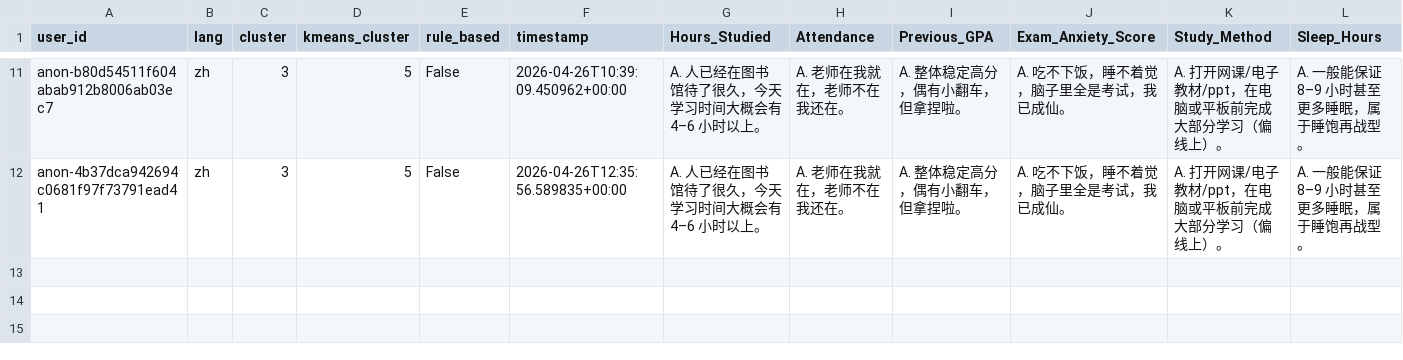
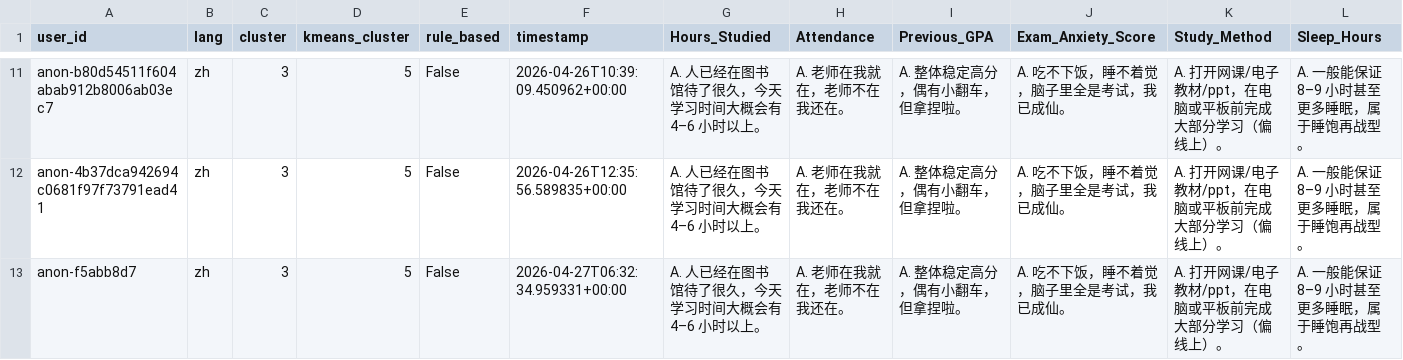
Before and after one commit to Jake3411/usti, a CSV file: usti_results.csv, drawn as a sheet; only a part is shown, gaps mark what is left out; rows hold the shown columns only; the diff names each change by its address in the sheet, - before the commit and + after, or states it on an @@ line.

```diff
--- a/usti_results.csv
+++ b/usti_results.csv
+row 13: anon-f5abb8d7 | zh | 3 | 5 | False | 2026-04-27T06:32:34.959331+00:00 | A. 人已经在图书馆待了很久，今天学习时间大概会有 4–6 小时以上。 | A. 老师在我就在，老师不在我还在。 | A. 整体稳定高分，偶有小翻车，但拿捏啦。 | A. 吃不下饭，睡不着觉，脑子里全是考试，我已成仙。 | A. 打开网课/电子教材/ppt，在电脑或平板前完成大部分学习（偏线上）。 | A. 一般能保证 8–9 小时甚至更多睡眠，属于睡饱再战型。
```
Also changed, not shown: 4 other files.
